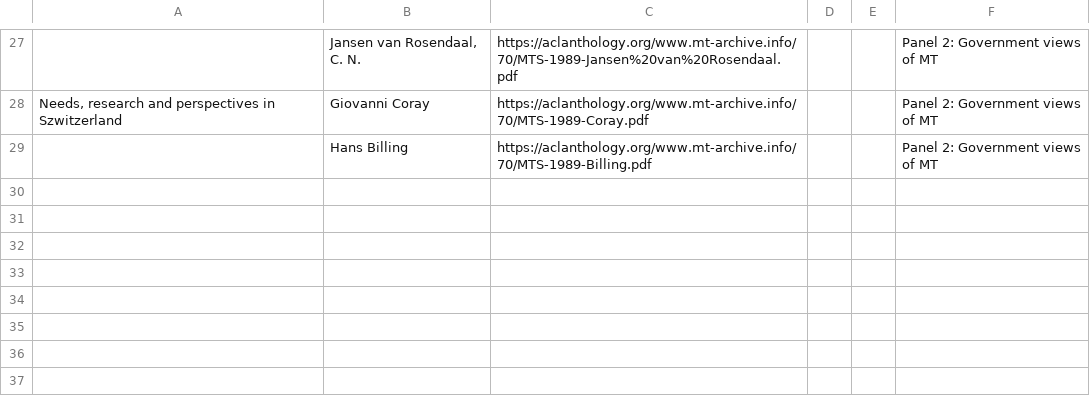
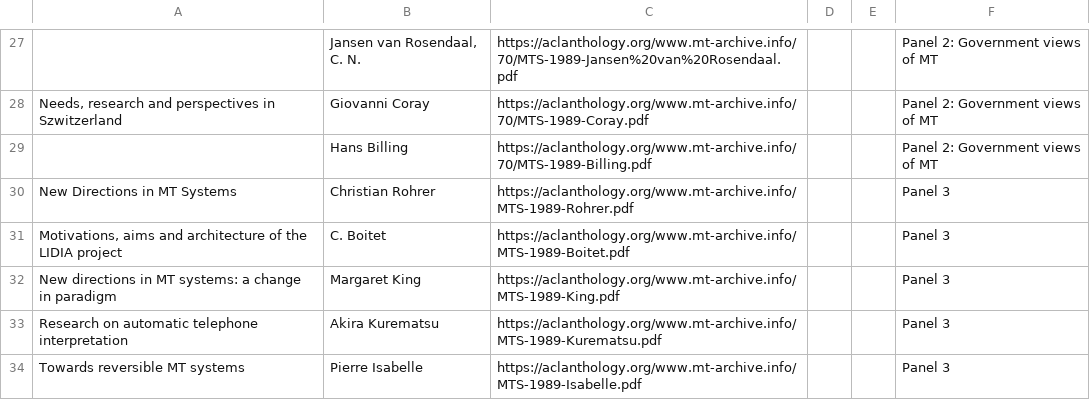
Before and after one commit to davidstap/mt-archive, a TSV file: data/mtsummit/1989.mtsummit.tsv, drawn as a sheet; only a part is shown, gaps mark what is left out; the diff names each change by its address in the sheet, - before the commit and + after, or states it on an @@ line.

Commit message:
update

```diff
--- a/data/mtsummit/1989.mtsummit.tsv
+++ b/data/mtsummit/1989.mtsummit.tsv
+row 30: New Directions in MT Systems | Christian Rohrer | https://aclanthology.org/www.mt-archive.info/MTS-1989-Rohrer.pdf |  |  | Panel 3
+row 31: Motivations, aims and architecture of the LIDIA project | C. Boitet | https://aclanthology.org/www.mt-archive.info/MTS-1989-Boitet.pdf |  |  | Panel 3
+row 32: New directions in MT systems: a change in paradigm | Margaret King | https://aclanthology.org/www.mt-archive.info/MTS-1989-King.pdf |  |  | Panel 3
+row 33: Research on automatic telephone interpretation | Akira Kurematsu | https://aclanthology.org/www.mt-archive.info/MTS-1989-Kurematsu.pdf |  |  | Panel 3
+row 34: Towards reversible MT systems | Pierre Isabelle | https://aclanthology.org/www.mt-archive.info/MTS-1989-Isabelle.pdf |  |  | Panel 3
```
